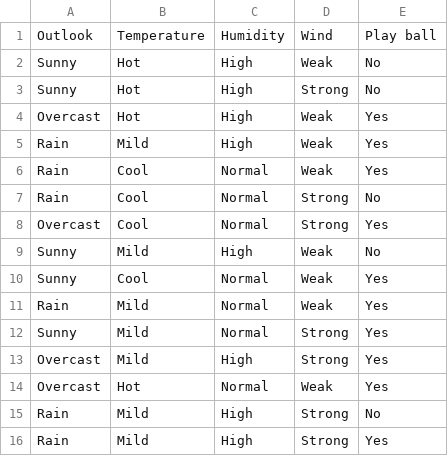
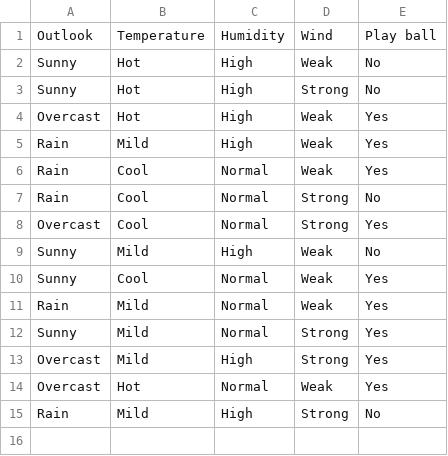
Before and after one commit to MaxGroot/AlgorithmVerbalization, a CSV file: additionals/tennis.csv, drawn as a sheet.

Commit message:
Remove pitfall created for decision tree to make it match to example

```diff
--- a/additionals/tennis.csv
+++ b/additionals/tennis.csv
@@ -15,2 +15 @@ Overcast;Hot;Normal;Weak;Yes
 Rain;Mild;High;Strong;No
-Rain;Mild;High;Strong;Yes
```
